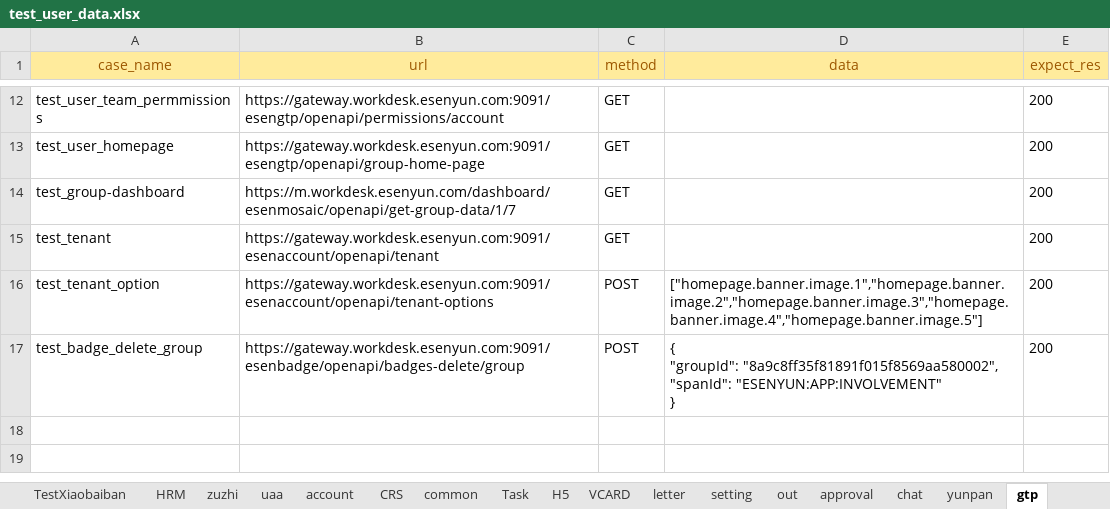
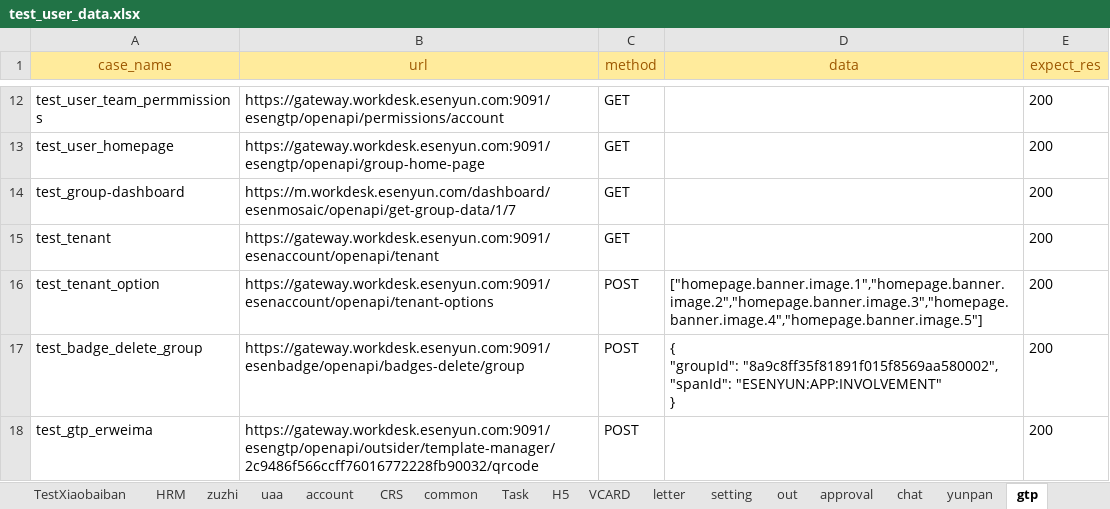
Before and after one commit to caoruihua/jiekou_yituanma, an Excel workbook: data/test_user_data.xlsx, sheet gtp, drawn as a sheet; only a part is shown, gaps mark what is left out; values as stored, in another font and other column widths than the file's, no borders; the diff names each change by its address in the sheet, - before the commit and + after, or states it on an @@ line.

```diff
--- a/data/test_user_data.xlsx (sheet gtp)
+++ b/data/test_user_data.xlsx (sheet gtp)
+row 18: test_gtp_erweima | https://gateway.workdesk.esenyun.com:9091/esengtp/openapi/outsider/template-manager/2c9486f566ccff76016772228fb90032/qrcode | POST |  | 200
```
Also changed, not shown: 1 other file.
